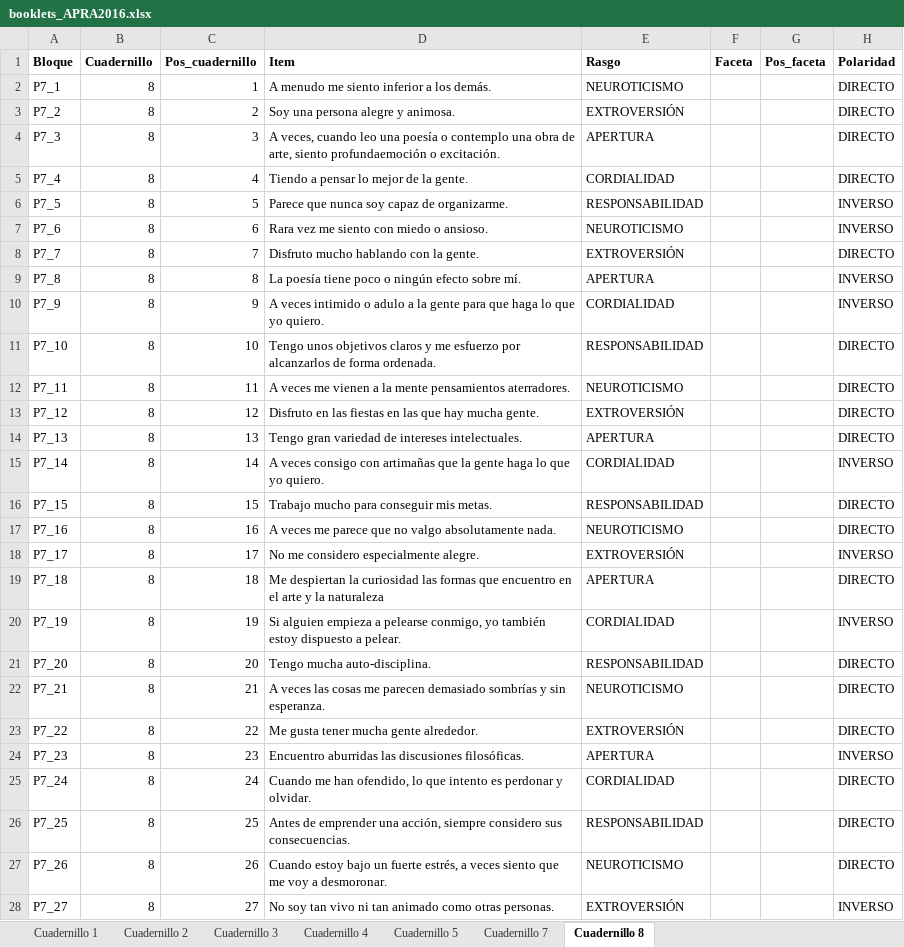
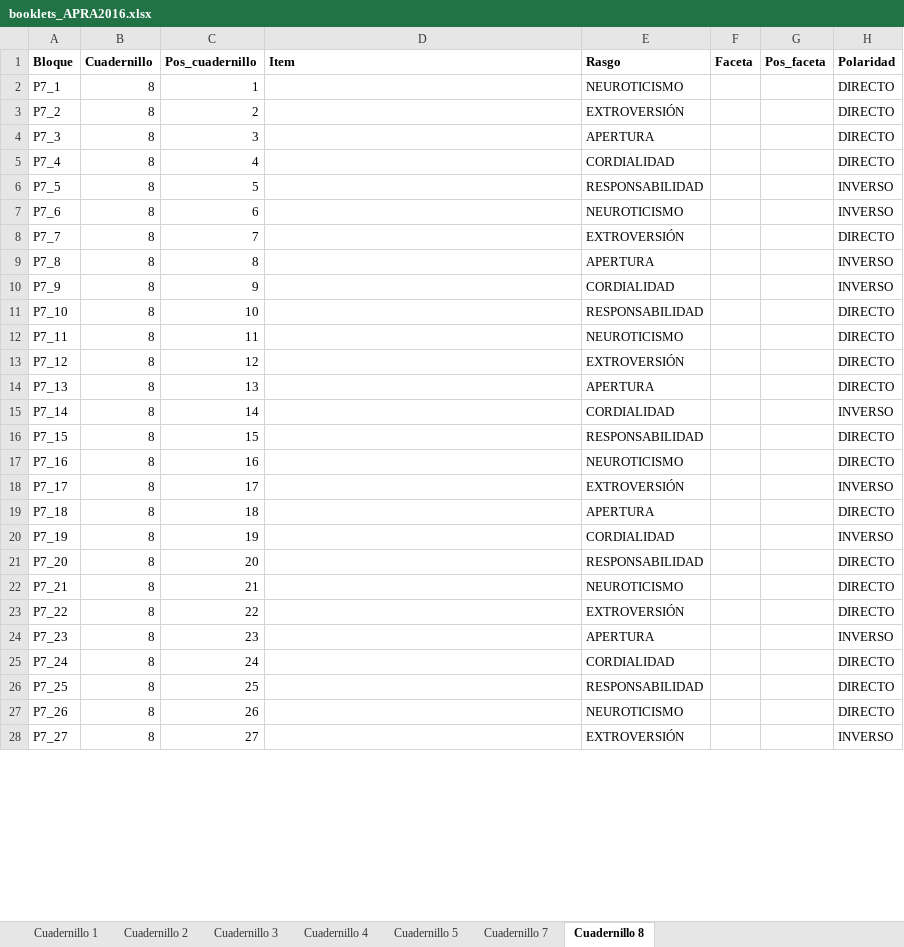
Before and after one commit to DaniMori/Dissertation, an Excel workbook: res/booklets_APRA2016.xlsx, sheet Cuadernillo 8, drawn as a sheet; only a part is shown; values as stored, in another font and other column widths than the file's, no borders; the diff covers the shown part only; the diff names each change by its address in the sheet, - before the commit and + after, or states it on an @@ line.

```diff
--- a/res/booklets_APRA2016.xlsx (sheet Cuadernillo 8)
+++ b/res/booklets_APRA2016.xlsx (sheet Cuadernillo 8)
-D2 (Item): A menudo me siento inferior a los demás.
+D2 (Item): (empty)
-D3 (Item): Soy una persona alegre y animosa.
+D3 (Item): (empty)
-D4 (Item): A veces, cuando leo una poesía o contemplo una obra de arte, siento profundaemoción o excitación.
+D4 (Item): (empty)
-D5 (Item): Tiendo a pensar lo mejor de la gente.
+D5 (Item): (empty)
-D6 (Item): Parece que nunca soy capaz de organizarme.
+D6 (Item): (empty)
-D7 (Item): Rara vez me siento con miedo o ansioso.
+D7 (Item): (empty)
-D8 (Item): Disfruto mucho hablando con la gente.
+D8 (Item): (empty)
-D9 (Item): La poesía tiene poco o ningún efecto sobre mí.
+D9 (Item): (empty)
-D10 (Item): A veces intimido o adulo a la gente para que haga lo que yo quiero.
+D10 (Item): (empty)
-D11 (Item): Tengo unos objetivos claros y me esfuerzo por alcanzarlos de forma ordenada.
+D11 (Item): (empty)
-D12 (Item): A veces me vienen a la mente pensamientos aterradores.
+D12 (Item): (empty)
-D13 (Item): Disfruto en las fiestas en las que hay mucha gente.
+D13 (Item): (empty)
-D14 (Item): Tengo gran variedad de intereses intelectuales.
+D14 (Item): (empty)
-D15 (Item): A veces consigo con artimañas que la gente haga lo que yo quiero.
+D15 (Item): (empty)
-D16 (Item): Trabajo mucho para conseguir mis metas.
+D16 (Item): (empty)
-D17 (Item): A veces me parece que no valgo absolutamente nada.
+D17 (Item): (empty)
-D18 (Item): No me considero especialmente alegre.
+D18 (Item): (empty)
-D19 (Item): Me despiertan la curiosidad las formas que encuentro en el arte y la naturaleza
+D19 (Item): (empty)
-D20 (Item): Si alguien empieza a pelearse conmigo, yo también estoy dispuesto a pelear.
+D20 (Item): (empty)
-D21 (Item): Tengo mucha auto-disciplina.
+D21 (Item): (empty)
-D22 (Item): A veces las cosas me parecen demasiado sombrías y sin esperanza.
+D22 (Item): (empty)
-D23 (Item): Me gusta tener mucha gente alrededor.
+D23 (Item): (empty)
-D24 (Item): Encuentro aburridas las discusiones filosóficas.
+D24 (Item): (empty)
-D25 (Item): Cuando me han ofendido, lo que intento es perdonar y olvidar.
+D25 (Item): (empty)
-D26 (Item): Antes de emprender una acción, siempre considero sus consecuencias.
+D26 (Item): (empty)
-D27 (Item): Cuando estoy bajo un fuerte estrés, a veces siento que me voy a desmoronar.
+D27 (Item): (empty)
-D28 (Item): No soy tan vivo ni tan animado como otras personas.
+D28 (Item): (empty)
```
Also changed, not shown: 86 edited cells elsewhere in this sheet, sheet Cuadernillo 1, sheet Cuadernillo 2, sheet Cuadernillo 3, sheet Cuadernillo 5, sheet Cuadernillo 4, sheet Cuadernillo 7, 8 other files.
